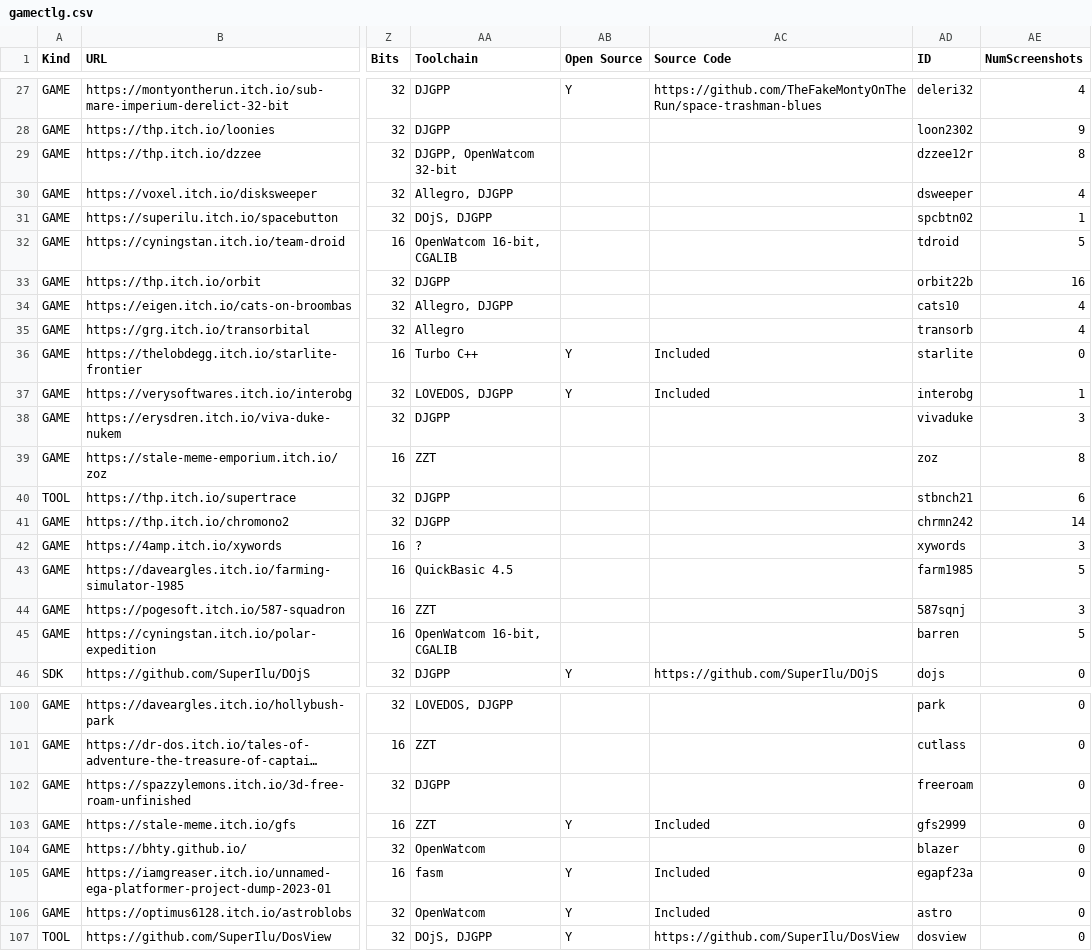
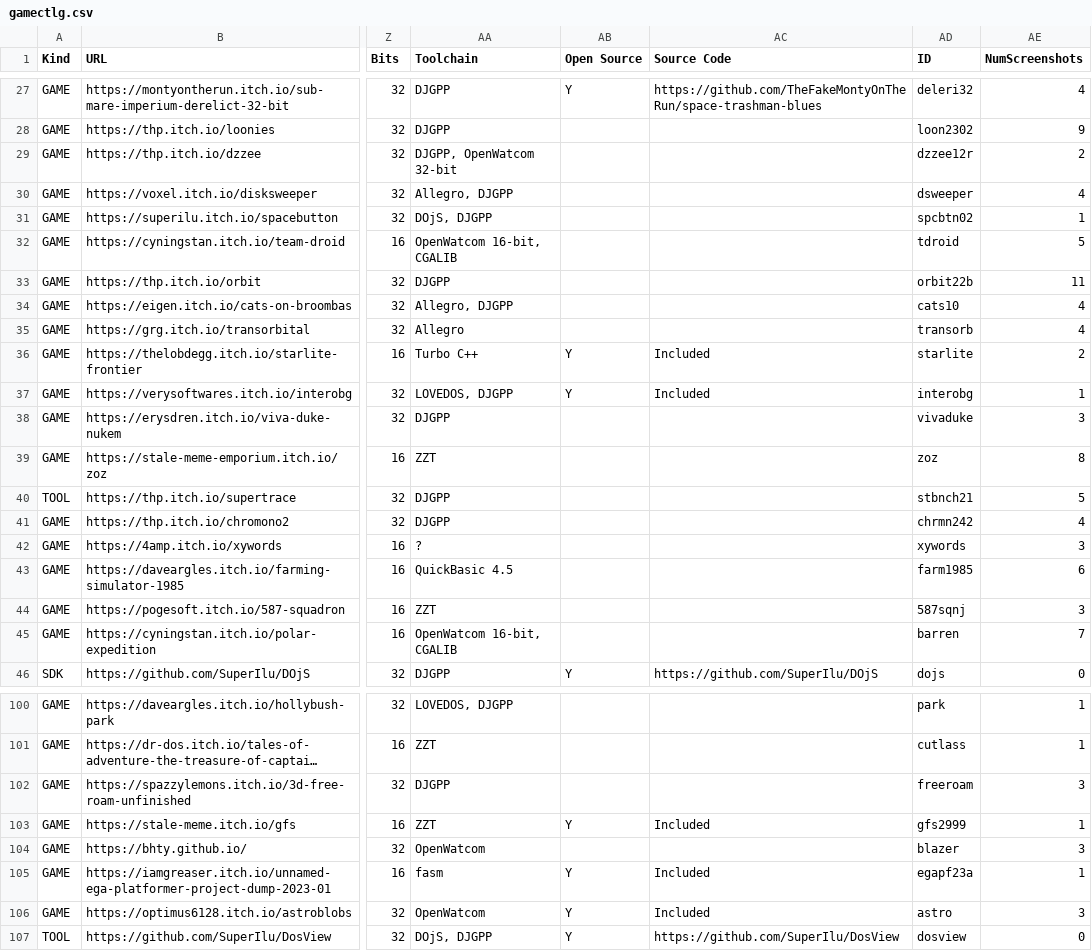
Before and after one commit to thp/dos-game-jam-demo-disc, a CSV file: catalog/gamectlg.csv, drawn as a sheet; only a part is shown, gaps mark what is left out; long unchanged cells end in …; the diff covers the shown part only; the diff names each change by its address in the sheet, - before the commit and + after, or states it on an @@ line.

```diff
--- a/catalog/gamectlg.csv
+++ b/catalog/gamectlg.csv
-AE29 (NumScreenshots): 8
+AE29 (NumScreenshots): 2
-AE33 (NumScreenshots): 16
+AE33 (NumScreenshots): 11
-AE36 (NumScreenshots): 0
+AE36 (NumScreenshots): 2
-AE40 (NumScreenshots): 6
+AE40 (NumScreenshots): 5
-AE41 (NumScreenshots): 14
+AE41 (NumScreenshots): 4
-AE43 (NumScreenshots): 5
+AE43 (NumScreenshots): 6
-AE45 (NumScreenshots): 5
+AE45 (NumScreenshots): 7
-AE100:AE101 (NumScreenshots): 0
+AE100:AE101 (NumScreenshots): 1
-AE102 (NumScreenshots): 0
+AE102 (NumScreenshots): 3
-AE103 (NumScreenshots): 0
+AE103 (NumScreenshots): 1
-AE104 (NumScreenshots): 0
+AE104 (NumScreenshots): 3
-AE105 (NumScreenshots): 0
+AE105 (NumScreenshots): 1
-AE106 (NumScreenshots): 0
+AE106 (NumScreenshots): 3
```
Also changed, not shown: 26 edited cells elsewhere in this file, 8 other files.
